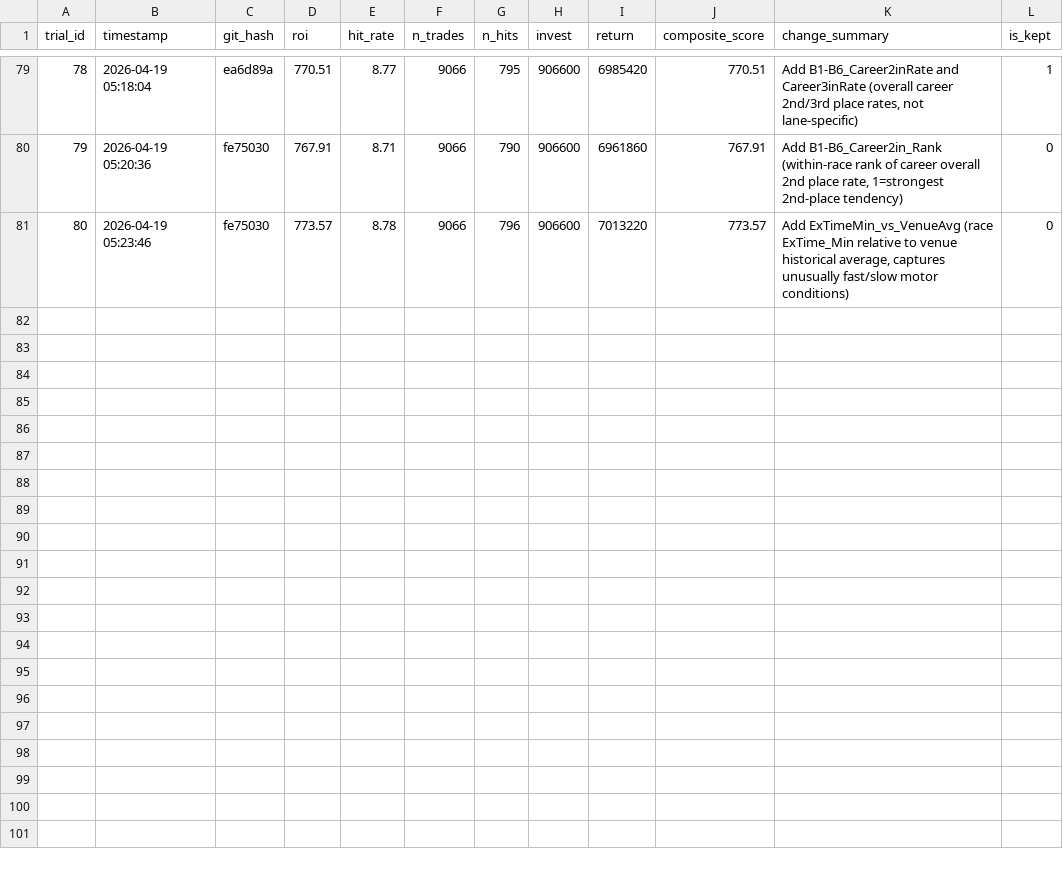
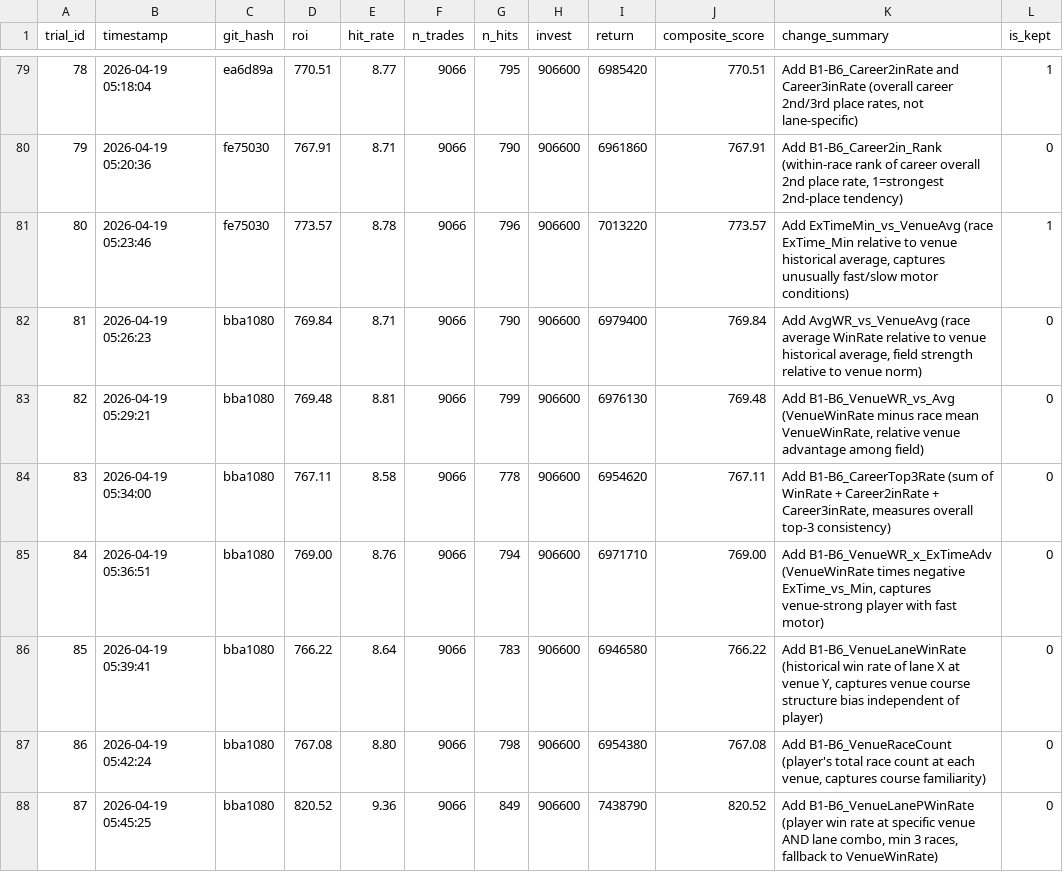
Before and after one commit to kids-masaru/Play, a TSV file: auto_research/results.tsv, drawn as a sheet; only a part is shown, gaps mark what is left out.

Commit message:
exp #87: Add B1-B6_VenueLanePWinRate (score: 820.52)

```diff
--- a/auto_research/results.tsv
+++ b/auto_research/results.tsv
@@ -80,2 +80,9 @@ trial_id	timestamp	git_hash	roi	hit_rate	n_trades	n_hits	invest	return	composite
 79	2026-04-19 05:20:36	fe75030	767.91	8.71	9066	790	906600	6961860	767.91	Add B1-B6_Career2in_Rank (within-race rank of career overall 2nd place rate, 1=strongest 2nd-place tendency)	0
-80	2026-04-19 05:23:46	fe75030	773.57	8.78	9066	796	906600	7013220	773.57	Add ExTimeMin_vs_VenueAvg (race ExTime_Min relative to venue historical average, captures unusually fast/slow motor conditions)	0
+80	2026-04-19 05:23:46	fe75030	773.57	8.78	9066	796	906600	7013220	773.57	Add ExTimeMin_vs_VenueAvg (race ExTime_Min relative to venue historical average, captures unusually fast/slow motor conditions)	1
+81	2026-04-19 05:26:23	bba1080	769.84	8.71	9066	790	906600	6979400	769.84	Add AvgWR_vs_VenueAvg (race average WinRate relative to venue historical average, field strength relative to venue norm)	0
+82	2026-04-19 05:29:21	bba1080	769.48	8.81	9066	799	906600	6976130	769.48	Add B1-B6_VenueWR_vs_Avg (VenueWinRate minus race mean VenueWinRate, relative venue advantage among field)	0
+83	2026-04-19 05:34:00	bba1080	767.11	8.58	9066	778	906600	6954620	767.11	Add B1-B6_CareerTop3Rate (sum of WinRate + Career2inRate + Career3inRate, measures overall top-3 consistency)	0
+84	2026-04-19 05:36:51	bba1080	769.00	8.76	9066	794	906600	6971710	769.00	Add B1-B6_VenueWR_x_ExTimeAdv (VenueWinRate times negative ExTime_vs_Min, captures venue-strong player with fast motor)	0
+85	2026-04-19 05:39:41	bba1080	766.22	8.64	9066	783	906600	6946580	766.22	Add B1-B6_VenueLaneWinRate (historical win rate of lane X at venue Y, captures venue course structure bias independent of player)	0
+86	2026-04-19 05:42:24	bba1080	767.08	8.80	9066	798	906600	6954380	767.08	Add B1-B6_VenueRaceCount (player's total race count at each venue, captures course familiarity)	0
+87	2026-04-19 05:45:25	bba1080	820.52	9.36	9066	849	906600	7438790	820.52	Add B1-B6_VenueLanePWinRate (player win rate at specific venue AND lane combo, min 3 races, fallback to VenueWinRate)	0
```
Also changed, not shown: 1 other file.
